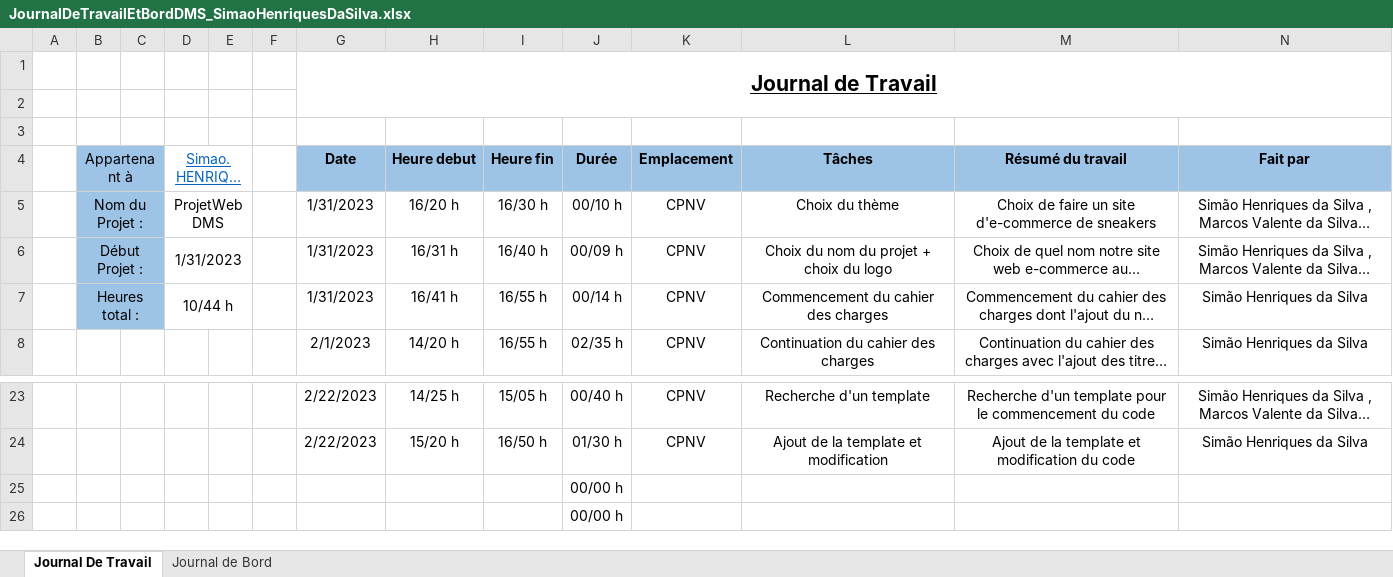
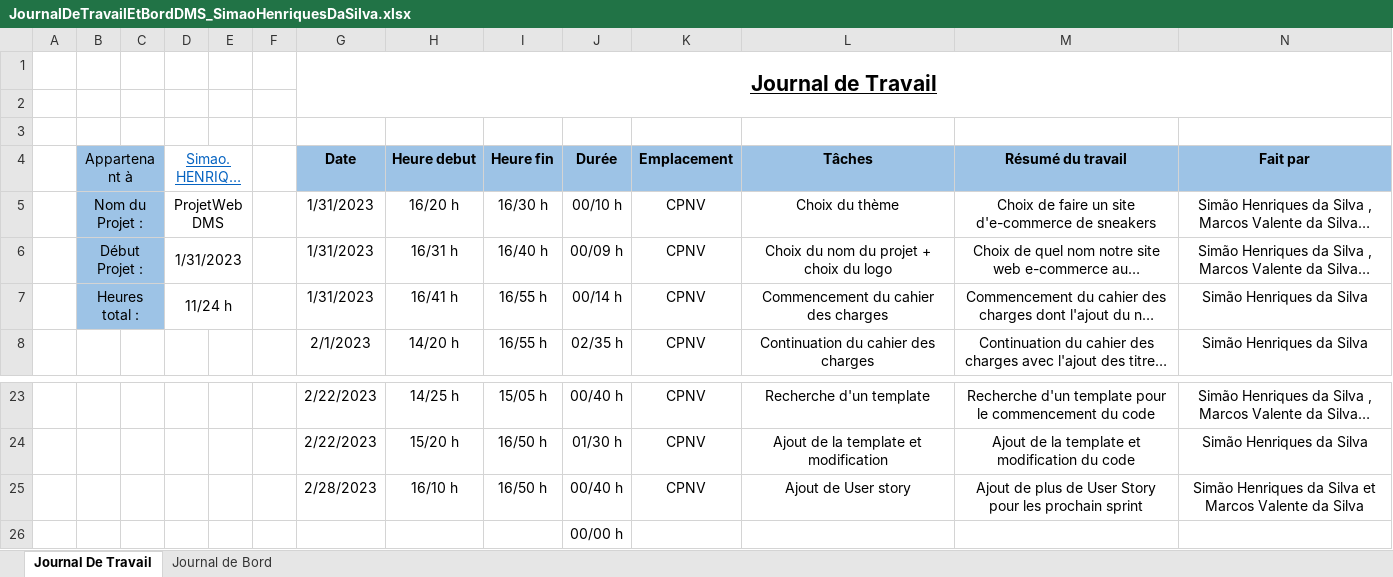
Before and after one commit to CPNV-Diego/ProjetWebDMS, an Excel workbook: Documentation/JournalDeTravailEtBordDMS_SimaoHenriquesDaSilva.xlsx, sheet Journal De Travail, drawn as a sheet; only a part is shown, gaps mark what is left out; long unchanged cells end in …; values as stored, in another font and other column widths than the file's, no borders; table styles not drawn; removed rows and columns are numbered as before the commit, all else as after; the diff names each change by its address in the sheet, - before the commit and + after, or states it on an @@ line.

Commit message:
Mise à jour du journal de travail / journal de bord
Mise à jour du journal de travail / journal de bord pour l'ajout de User Story et du retour du cahier des charges.

```diff
--- a/Documentation/JournalDeTravailEtBordDMS_SimaoHenriquesDaSilva.xlsx (sheet Journal De Travail)
+++ b/Documentation/JournalDeTravailEtBordDMS_SimaoHenriquesDaSilva.xlsx (sheet Journal De Travail)
-D7 (Simao.HENRIQUES-SILVA@cpnv.ch): 10/44 h
+D7 (Simao.HENRIQUES-SILVA@cpnv.ch): 11/24 h
-row 25:  |  |  |  |  |  |  |  |  | 00/00 h
+row 25:  |  |  |  |  |  | 2/28/2023 | 16/10 h | 16/50 h | 00/40 h | CPNV | Ajout de User story | Ajout de plus de User Story pour les prochain sprint | Simão Henriques da Silva et Marcos Valente da Silva
```
Also changed, not shown: sheet Journal de Bord.
